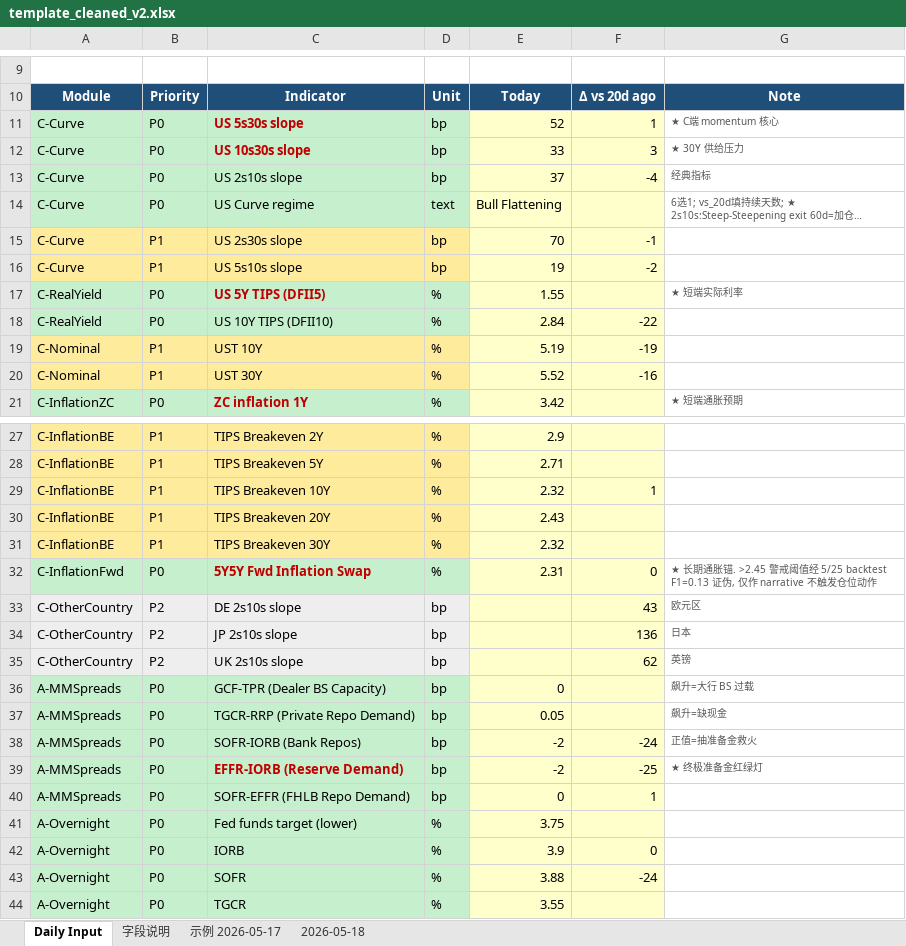
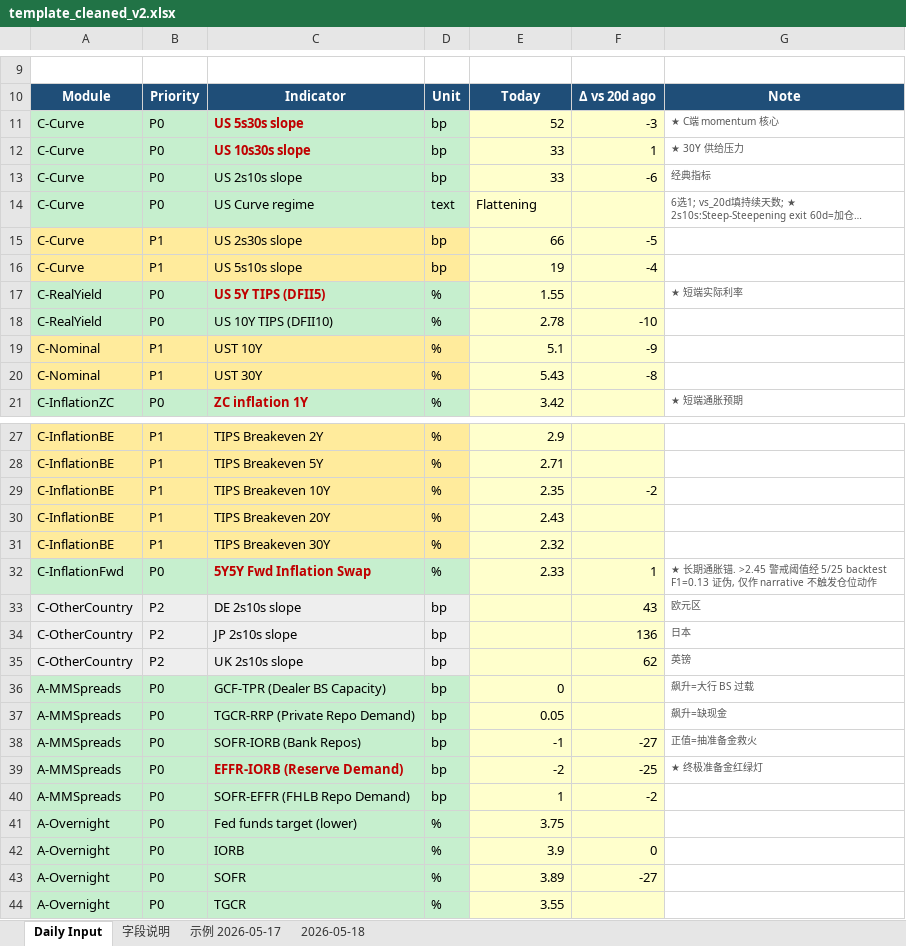
Before and after one commit to slowqqwin-beep/liquidity-monitor, an Excel workbook: template_cleaned_v2.xlsx, sheet Daily Input, drawn as a sheet; only a part is shown, gaps mark what is left out; long unchanged cells end in …; values as stored, in another font and other column widths than the file's, no borders; the diff covers the shown part only; the diff names each change by its address in the sheet, - before the commit and + after, or states it on an @@ line.

```diff
--- a/template_cleaned_v2.xlsx (sheet Daily Input)
+++ b/template_cleaned_v2.xlsx (sheet Daily Input)
-F11: 1
+F11: -3
-F12: 3
+F12: 1
-E13: 37
+E13: 33
-F13: -4
+F13: -6
-E14: Bull Flattening
+E14: Flattening
-E15: 70
+E15: 66
-F15: -1
+F15: -5
-F16: -2
+F16: -4
-E18: 2.84
+E18: 2.78
-F18: -22
+F18: -10
-E19: 5.19
+E19: 5.1
-F19: -19
+F19: -9
-E20: 5.52
+E20: 5.43
-F20: -16
+F20: -8
-E29: 2.32
+E29: 2.35
-F29: 1
+F29: -2
-E32: 2.31
+E32: 2.33
-F32: 0
+F32: 1
-E38: -2
+E38: -1
-F38: -24
+F38: -27
-E40: 0
+E40: 1
-F40: 1
+F40: -2
-E43: 3.88
+E43: 3.89
-F43: -24
+F43: -27
```
Also changed, not shown: 8 edited cells elsewhere in this sheet, 5 other files.
